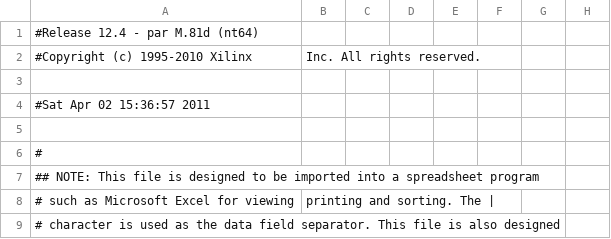
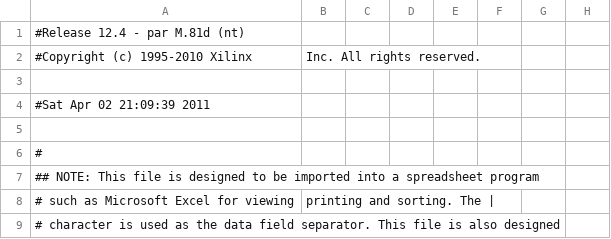
Before and after one commit to nburek/FPGArcade, a CSV file: FPGArcade/implementation/system_pad.csv, drawn as a sheet; only a part is shown; the diff names each change by its address in the sheet, - before the commit and + after, or states it on an @@ line.

```diff
--- a/FPGArcade/implementation/system_pad.csv
+++ b/FPGArcade/implementation/system_pad.csv
-A1: #Release 12.4 - par M.81d (nt64)
+A1: #Release 12.4 - par M.81d (nt)
-A4: #Sat Apr 02 15:36:57 2011
+A4: #Sat Apr 02 21:09:39 2011
```
Also changed, not shown: 54 other files.
